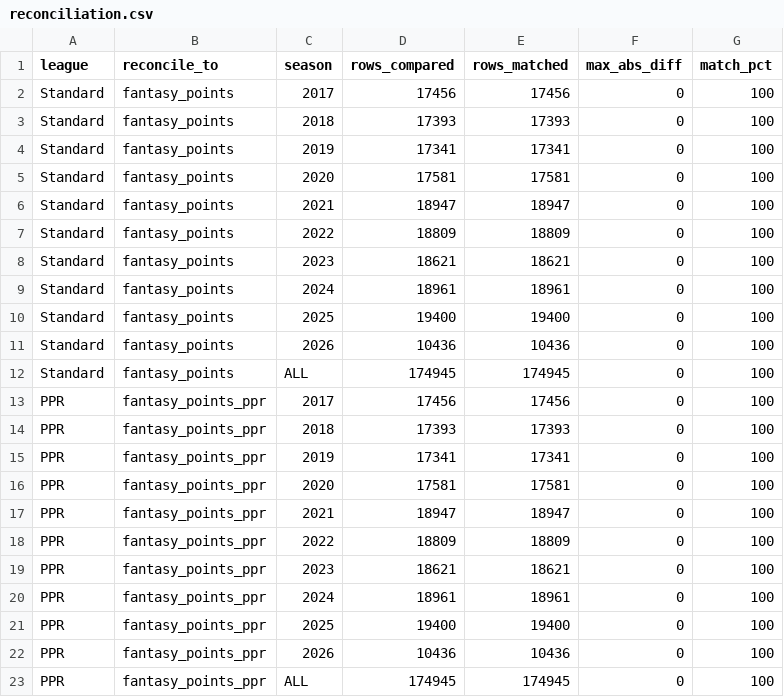
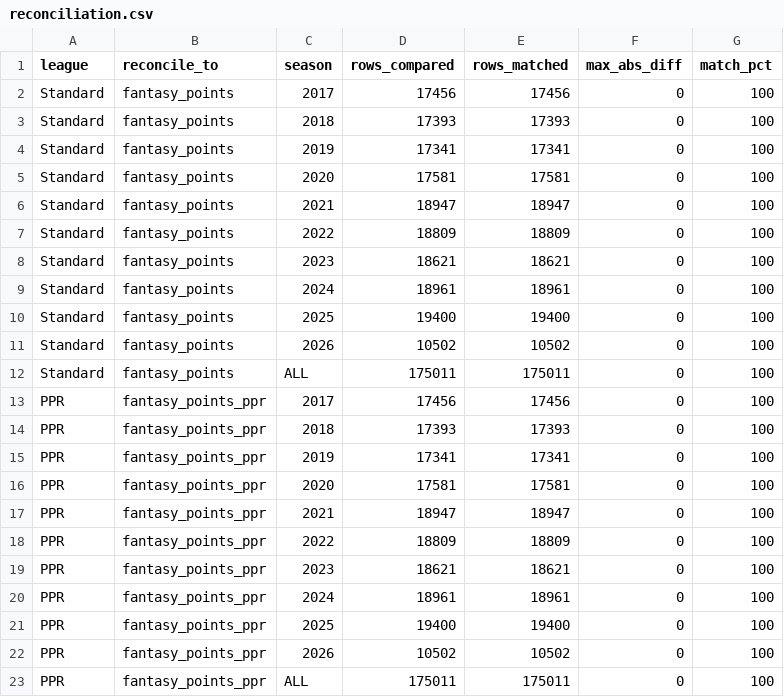
Before and after one commit to wes-blue/sports-analysis, a CSV file: NFL/04-data/checks/reconciliation.csv, drawn as a sheet.

```diff
--- a/NFL/04-data/checks/reconciliation.csv
+++ b/NFL/04-data/checks/reconciliation.csv
@@ -10,4 +10,4 @@ Standard,fantasy_points,2024,18961,18961,0,100
 Standard,fantasy_points,2025,19400,19400,0,100
-Standard,fantasy_points,2026,10436,10436,0,100
-Standard,fantasy_points,ALL,174945,174945,0,100
+Standard,fantasy_points,2026,10502,10502,0,100
+Standard,fantasy_points,ALL,175011,175011,0,100
 PPR,fantasy_points_ppr,2017,17456,17456,0,100
@@ -21,3 +21,3 @@ PPR,fantasy_points_ppr,2024,18961,18961,0,100
 PPR,fantasy_points_ppr,2025,19400,19400,0,100
-PPR,fantasy_points_ppr,2026,10436,10436,0,100
-PPR,fantasy_points_ppr,ALL,174945,174945,0,100
+PPR,fantasy_points_ppr,2026,10502,10502,0,100
+PPR,fantasy_points_ppr,ALL,175011,175011,0,100
```
Also changed, not shown: NFL/04-data/checks/gates.csv, NFL/04-data/long_td/long_td_2026.csv, 8 other files.
